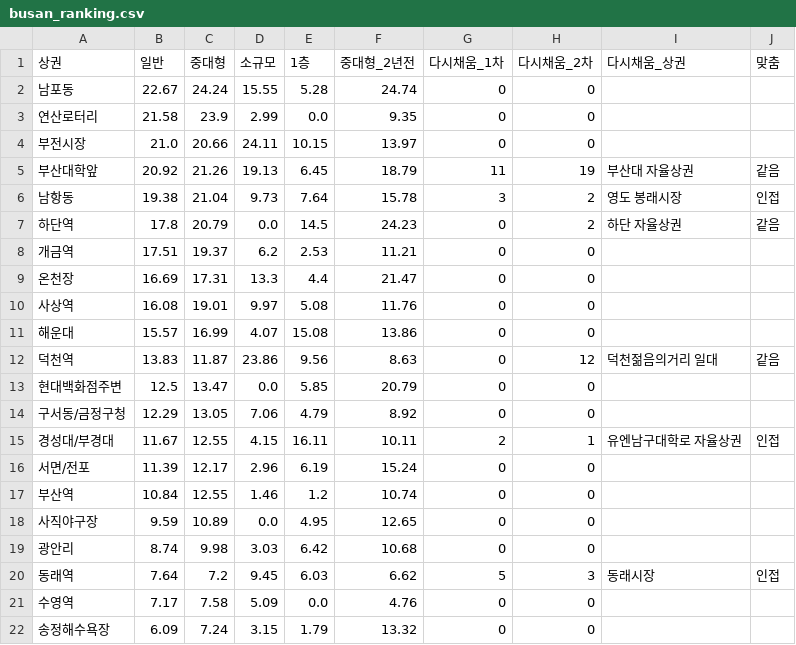
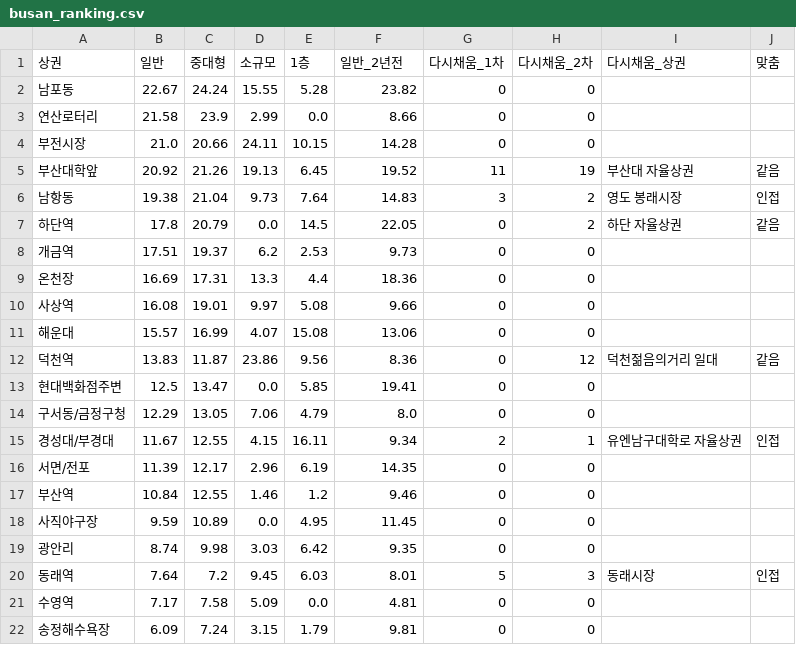
Before and after one commit to shg0110/busan_hackathon, a CSV file: data/processed/busan_ranking.csv, drawn as a sheet.

```diff
--- a/data/processed/busan_ranking.csv
+++ b/data/processed/busan_ranking.csv
@@ -1,22 +1,22 @@
-상권,일반,중대형,소규모,1층,중대형_2년전,다시채움_1차,다시채움_2차,다시채움_상권,맞춤
-남포동,22.67,24.24,15.55,5.28,24.74,0,0,,
-연산로터리,21.58,23.9,2.99,0.0,9.35,0,0,,
-부전시장,21.0,20.66,24.11,10.15,13.97,0,0,,
-부산대학앞,20.92,21.26,19.13,6.45,18.79,11,19,부산대 자율상권,같음
-남항동,19.38,21.04,9.73,7.64,15.78,3,2,영도 봉래시장,인접
-하단역,17.8,20.79,0.0,14.5,24.23,0,2,하단 자율상권,같음
-개금역,17.51,19.37,6.2,2.53,11.21,0,0,,
-온천장,16.69,17.31,13.3,4.4,21.47,0,0,,
-사상역,16.08,19.01,9.97,5.08,11.76,0,0,,
-해운대,15.57,16.99,4.07,15.08,13.86,0,0,,
-덕천역,13.83,11.87,23.86,9.56,8.63,0,12,덕천젊음의거리 일대,같음
-현대백화점주변,12.5,13.47,0.0,5.85,20.79,0,0,,
-구서동/금정구청,12.29,13.05,7.06,4.79,8.92,0,0,,
-경성대/부경대,11.67,12.55,4.15,16.11,10.11,2,1,유엔남구대학로 자율상권,인접
-서면/전포,11.39,12.17,2.96,6.19,15.24,0,0,,
-부산역,10.84,12.55,1.46,1.2,10.74,0,0,,
-사직야구장,9.59,10.89,0.0,4.95,12.65,0,0,,
-광안리,8.74,9.98,3.03,6.42,10.68,0,0,,
-동래역,7.64,7.2,9.45,6.03,6.62,5,3,동래시장,인접
-수영역,7.17,7.58,5.09,0.0,4.76,0,0,,
-송정해수욕장,6.09,7.24,3.15,1.79,13.32,0,0,,
+상권,일반,중대형,소규모,1층,일반_2년전,다시채움_1차,다시채움_2차,다시채움_상권,맞춤
+남포동,22.67,24.24,15.55,5.28,23.82,0,0,,
+연산로터리,21.58,23.9,2.99,0.0,8.66,0,0,,
+부전시장,21.0,20.66,24.11,10.15,14.28,0,0,,
+부산대학앞,20.92,21.26,19.13,6.45,19.52,11,19,부산대 자율상권,같음
+남항동,19.38,21.04,9.73,7.64,14.83,3,2,영도 봉래시장,인접
+하단역,17.8,20.79,0.0,14.5,22.05,0,2,하단 자율상권,같음
+개금역,17.51,19.37,6.2,2.53,9.73,0,0,,
+온천장,16.69,17.31,13.3,4.4,18.36,0,0,,
+사상역,16.08,19.01,9.97,5.08,9.66,0,0,,
+해운대,15.57,16.99,4.07,15.08,13.06,0,0,,
+덕천역,13.83,11.87,23.86,9.56,8.36,0,12,덕천젊음의거리 일대,같음
+현대백화점주변,12.5,13.47,0.0,5.85,19.41,0,0,,
+구서동/금정구청,12.29,13.05,7.06,4.79,8.0,0,0,,
+경성대/부경대,11.67,12.55,4.15,16.11,9.34,2,1,유엔남구대학로 자율상권,인접
+서면/전포,11.39,12.17,2.96,6.19,14.35,0,0,,
+부산역,10.84,12.55,1.46,1.2,9.46,0,0,,
+사직야구장,9.59,10.89,0.0,4.95,11.45,0,0,,
+광안리,8.74,9.98,3.03,6.42,9.35,0,0,,
+동래역,7.64,7.2,9.45,6.03,8.01,5,3,동래시장,인접
+수영역,7.17,7.58,5.09,0.0,4.81,0,0,,
+송정해수욕장,6.09,7.24,3.15,1.79,9.81,0,0,,
```
Also changed, not shown: 4 other files.
